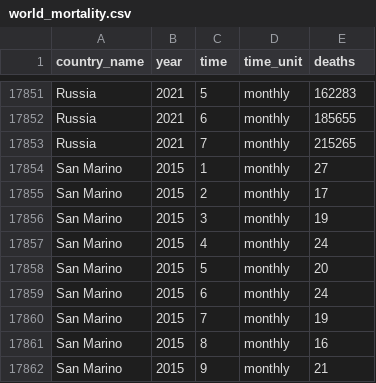
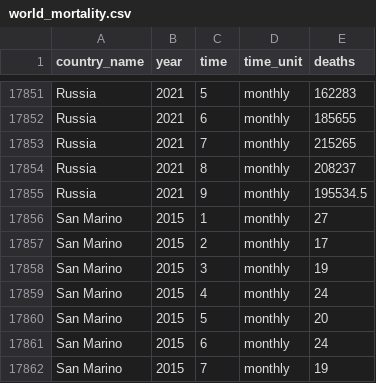
Before and after one commit to akarlinsky/world_mortality, a CSV file: world_mortality.csv, drawn as a sheet; only a part is shown, gaps mark what is left out; the shorter side is filled out with more unchanged rows; the diff names each change by its address in the sheet, - before the commit and + after, or states it on an @@ line.

Commit message:
Russia update (August, September)

```diff
--- a/world_mortality.csv
+++ b/world_mortality.csv
+row 17854: Russia | 2021 | 8 | monthly | 208237
+row 17855: Russia | 2021 | 9 | monthly | 195534.5
```
